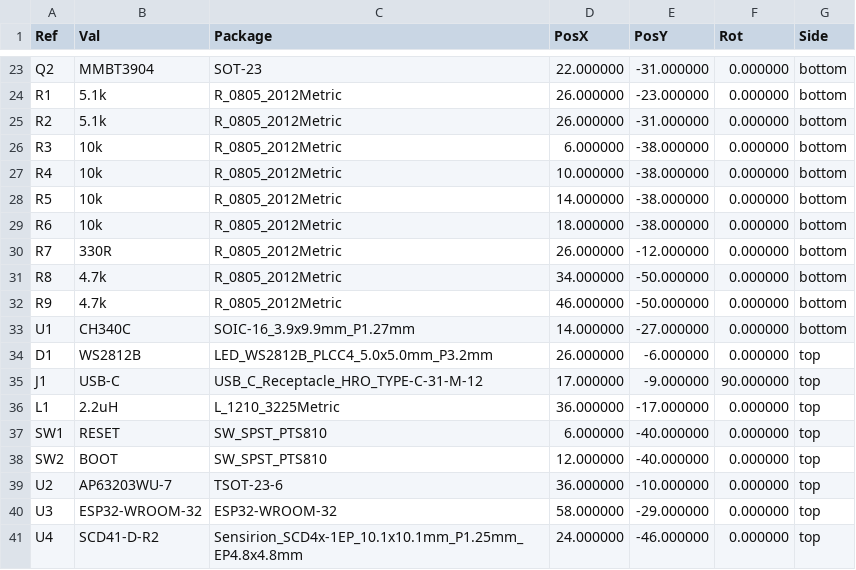
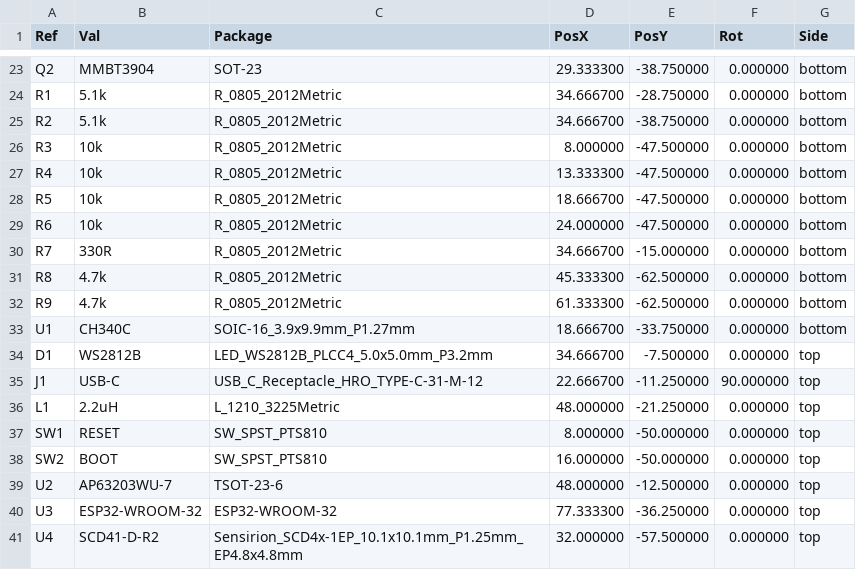
Before and after one commit to huulanka/wisp, a CSV file: hardware/fab/wisp-cpl-prototype.csv, drawn as a sheet; only a part is shown, gaps mark what is left out; the diff covers the shown part only.

```diff
--- a/hardware/fab/wisp-cpl-prototype.csv
+++ b/hardware/fab/wisp-cpl-prototype.csv
@@ -23,19 +23,19 @@ Ref,Val,Package,PosX,PosY,Rot,Side
-"Q2","MMBT3904","SOT-23",22.000000,-31.000000,0.000000,bottom
-"R1","5.1k","R_0805_2012Metric",26.000000,-23.000000,0.000000,bottom
-"R2","5.1k","R_0805_2012Metric",26.000000,-31.000000,0.000000,bottom
-"R3","10k","R_0805_2012Metric",6.000000,-38.000000,0.000000,bottom
-"R4","10k","R_0805_2012Metric",10.000000,-38.000000,0.000000,bottom
-"R5","10k","R_0805_2012Metric",14.000000,-38.000000,0.000000,bottom
-"R6","10k","R_0805_2012Metric",18.000000,-38.000000,0.000000,bottom
-"R7","330R","R_0805_2012Metric",26.000000,-12.000000,0.000000,bottom
-"R8","4.7k","R_0805_2012Metric",34.000000,-50.000000,0.000000,bottom
-"R9","4.7k","R_0805_2012Metric",46.000000,-50.000000,0.000000,bottom
-"U1","CH340C","SOIC-16_3.9x9.9mm_P1.27mm",14.000000,-27.000000,0.000000,bottom
-"D1","WS2812B","LED_WS2812B_PLCC4_5.0x5.0mm_P3.2mm",26.000000,-6.000000,0.000000,top
-"J1","USB-C","USB_C_Receptacle_HRO_TYPE-C-31-M-12",17.000000,-9.000000,90.000000,top
-"L1","2.2uH","L_1210_3225Metric",36.000000,-17.000000,0.000000,top
-"SW1","RESET","SW_SPST_PTS810",6.000000,-40.000000,0.000000,top
-"SW2","BOOT","SW_SPST_PTS810",12.000000,-40.000000,0.000000,top
-"U2","AP63203WU-7","TSOT-23-6",36.000000,-10.000000,0.000000,top
-"U3","ESP32-WROOM-32","ESP32-WROOM-32",58.000000,-29.000000,0.000000,top
-"U4","SCD41-D-R2","Sensirion_SCD4x-1EP_10.1x10.1mm_P1.25mm_EP4.8x4.8mm",24.000000,-46.000000,0.000000,top
+"Q2","MMBT3904","SOT-23",29.333300,-38.750000,0.000000,bottom
+"R1","5.1k","R_0805_2012Metric",34.666700,-28.750000,0.000000,bottom
+"R2","5.1k","R_0805_2012Metric",34.666700,-38.750000,0.000000,bottom
+"R3","10k","R_0805_2012Metric",8.000000,-47.500000,0.000000,bottom
+"R4","10k","R_0805_2012Metric",13.333300,-47.500000,0.000000,bottom
+"R5","10k","R_0805_2012Metric",18.666700,-47.500000,0.000000,bottom
+"R6","10k","R_0805_2012Metric",24.000000,-47.500000,0.000000,bottom
+"R7","330R","R_0805_2012Metric",34.666700,-15.000000,0.000000,bottom
+"R8","4.7k","R_0805_2012Metric",45.333300,-62.500000,0.000000,bottom
+"R9","4.7k","R_0805_2012Metric",61.333300,-62.500000,0.000000,bottom
+"U1","CH340C","SOIC-16_3.9x9.9mm_P1.27mm",18.666700,-33.750000,0.000000,bottom
+"D1","WS2812B","LED_WS2812B_PLCC4_5.0x5.0mm_P3.2mm",34.666700,-7.500000,0.000000,top
+"J1","USB-C","USB_C_Receptacle_HRO_TYPE-C-31-M-12",22.666700,-11.250000,90.000000,top
+"L1","2.2uH","L_1210_3225Metric",48.000000,-21.250000,0.000000,top
+"SW1","RESET","SW_SPST_PTS810",8.000000,-50.000000,0.000000,top
+"SW2","BOOT","SW_SPST_PTS810",16.000000,-50.000000,0.000000,top
+"U2","AP63203WU-7","TSOT-23-6",48.000000,-12.500000,0.000000,top
+"U3","ESP32-WROOM-32","ESP32-WROOM-32",77.333300,-36.250000,0.000000,top
+"U4","SCD41-D-R2","Sensirion_SCD4x-1EP_10.1x10.1mm_P1.25mm_EP4.8x4.8mm",32.000000,-57.500000,0.000000,top
```
Also changed, not shown: 46 edited cells elsewhere in this file, 29 other files.
